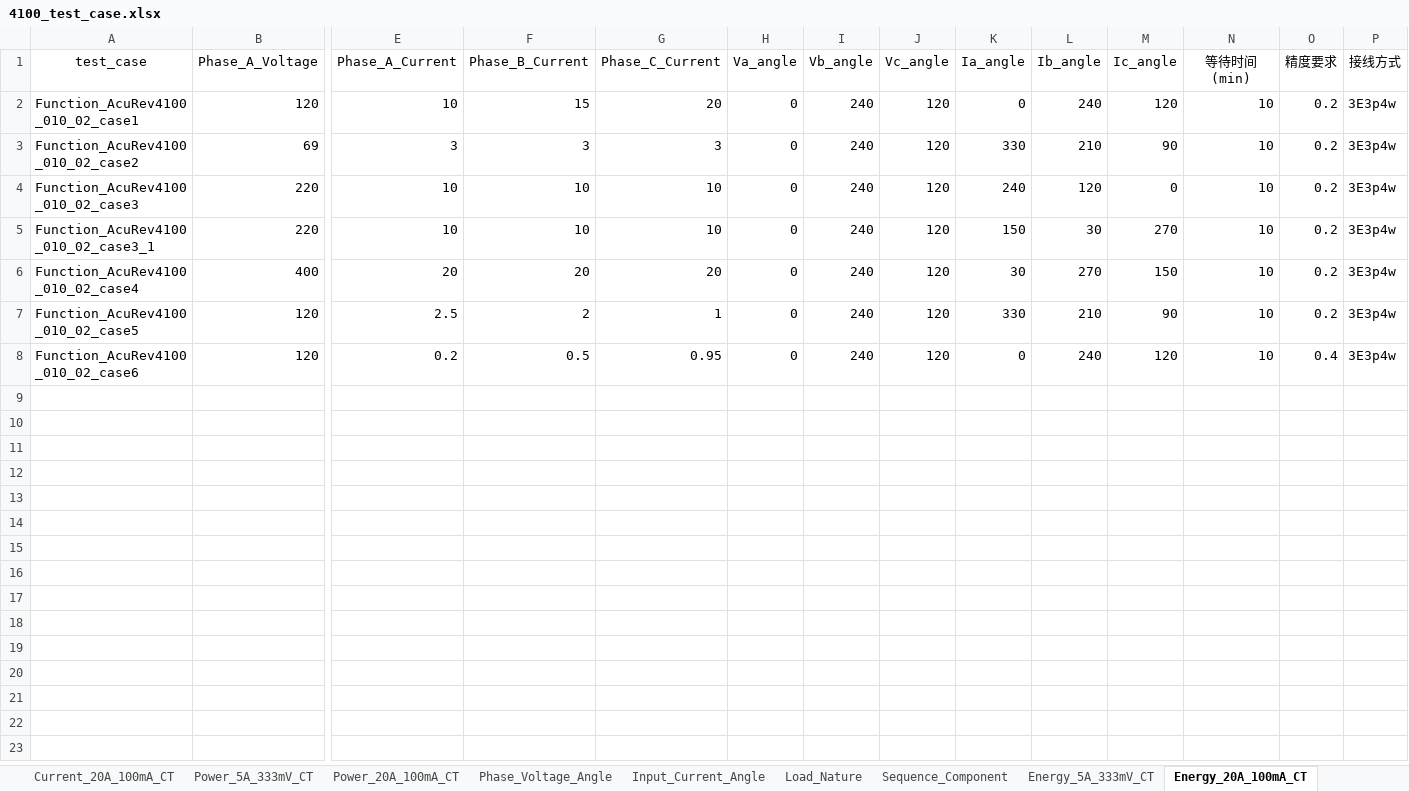
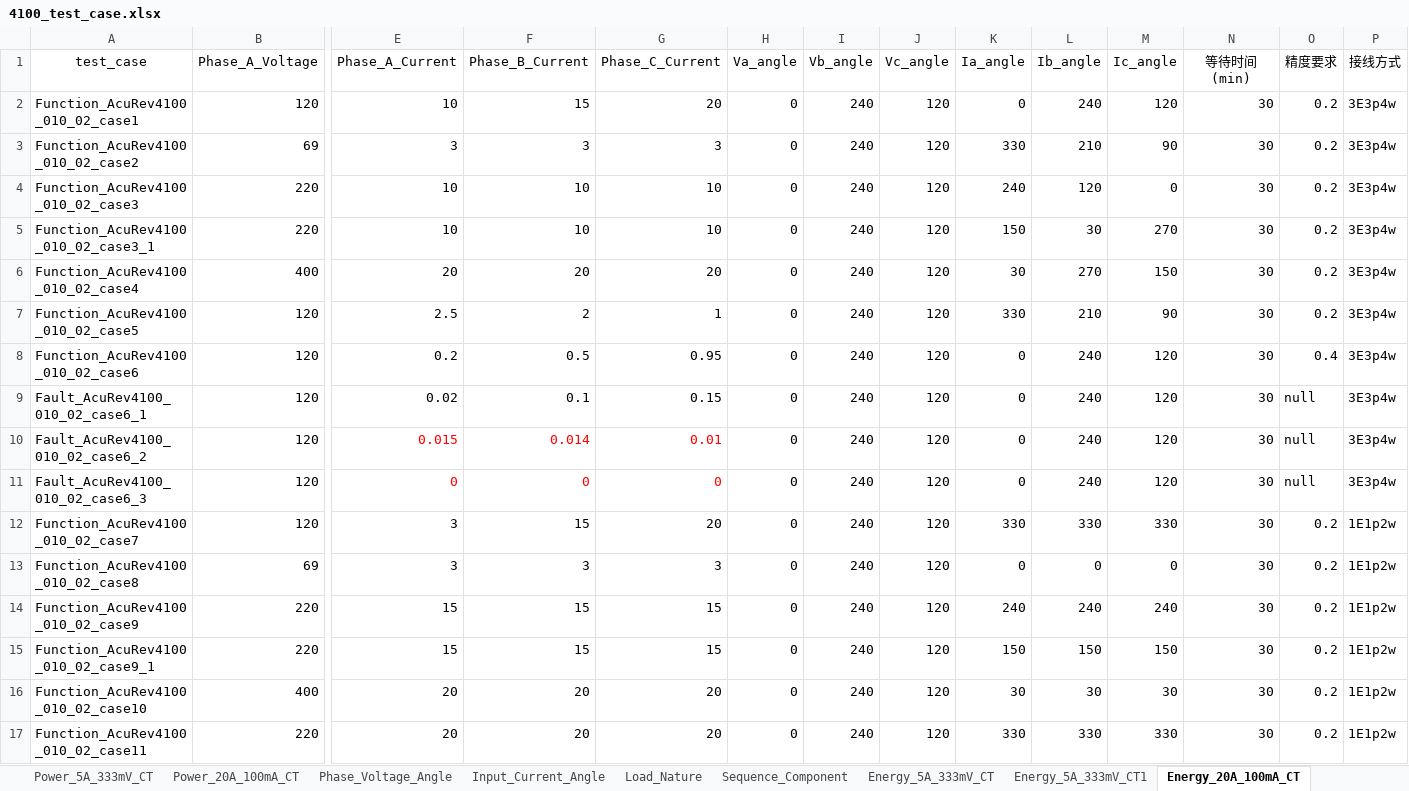
Before and after one commit to gzh3797-del/pytest_gzh, an Excel workbook: test_case/AcuRev4100/4100_test_case.xlsx, sheet Energy_20A_100mA_CT, drawn as a sheet; only a part is shown, gaps mark what is left out; values as stored, in another font and other column widths than the file's, no borders; rows hold the shown columns only; the diff names each change by its address in the sheet, - before the commit and + after, or states it on an @@ line.

```diff
--- a/test_case/AcuRev4100/4100_test_case.xlsx (sheet Energy_20A_100mA_CT)
+++ b/test_case/AcuRev4100/4100_test_case.xlsx (sheet Energy_20A_100mA_CT)
+sheet tab: Energy_5A_333mV_CT1
-N2:N8 (等待时间(min)): 10
+N2:N8 (等待时间(min)): 30
+row 9: Fault_AcuRev4100_010_02_case6_1 | 120 | 0.02 | 0.1 | 0.15 | 0 | 240 | 120 | 0 | 240 | 120 | 30 | null | 3E3p4w
+row 10: Fault_AcuRev4100_010_02_case6_2 | 120 | 0.015 | 0.014 | 0.01 | 0 | 240 | 120 | 0 | 240 | 120 | 30 | null | 3E3p4w
+row 11: Fault_AcuRev4100_010_02_case6_3 | 120 | 0 | 0 | 0 | 0 | 240 | 120 | 0 | 240 | 120 | 30 | null | 3E3p4w
+row 12: Function_AcuRev4100_010_02_case7 | 120 | 3 | 15 | 20 | 0 | 240 | 120 | 330 | 330 | 330 | 30 | 0.2 | 1E1p2w
+row 13: Function_AcuRev4100_010_02_case8 | 69 | 3 | 3 | 3 | 0 | 240 | 120 | 0 | 0 | 0 | 30 | 0.2 | 1E1p2w
+row 14: Function_AcuRev4100_010_02_case9 | 220 | 15 | 15 | 15 | 0 | 240 | 120 | 240 | 240 | 240 | 30 | 0.2 | 1E1p2w
+row 15: Function_AcuRev4100_010_02_case9_1 | 220 | 15 | 15 | 15 | 0 | 240 | 120 | 150 | 150 | 150 | 30 | 0.2 | 1E1p2w
+row 16: Function_AcuRev4100_010_02_case10 | 400 | 20 | 20 | 20 | 0 | 240 | 120 | 30 | 30 | 30 | 30 | 0.2 | 1E1p2w
+row 17: Function_AcuRev4100_010_02_case11 | 220 | 20 | 20 | 20 | 0 | 240 | 120 | 330 | 330 | 330 | 30 | 0.2 | 1E1p2w
```
Also changed, not shown: sheet Sequence_Component, sheet Line_to_Neutral_Voltage, sheet Current_5A_333mV_CT, sheet Load_Nature, sheet Line_to_Line_Voltage, sheet Power_5A_333mV_CT, 2 more sheets, 6 other files.
